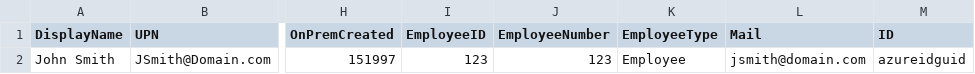
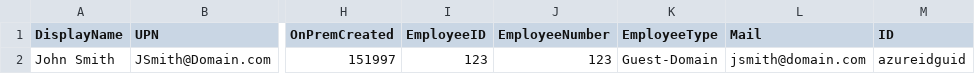
Before and after one commit to thinktwicz/AdminReports, a CSV file: hybridsample.csv, drawn as a sheet; only a part is shown, gaps mark what is left out; the diff names each change by its address in the sheet, - before the commit and + after, or states it on an @@ line.

Commit message:
Update hybridsample.csv

```diff
--- a/hybridsample.csv
+++ b/hybridsample.csv
-K2 (EmployeeType): Employee
+K2 (EmployeeType): Guest-Domain
```
